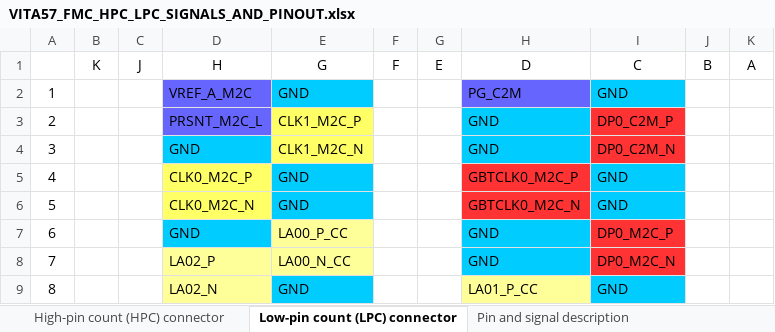
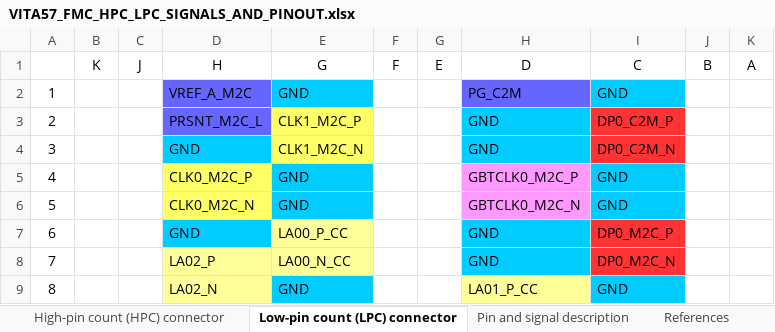
Before and after one commit to FMCHUB/FMCHUB.github.io, an Excel workbook: appendix/VITA57_FMC_HPC_LPC_SIGNALS_AND_PINOUT.xlsx, sheet Low-pin count (LPC) connector, drawn as a sheet; only a part is shown; values as stored, in another font and other column widths than the file's, no borders; the diff names each change by its address in the sheet, - before the commit and + after, or states it on an @@ line.

```diff
--- a/appendix/VITA57_FMC_HPC_LPC_SIGNALS_AND_PINOUT.xlsx (sheet Low-pin count (LPC) connector)
+++ b/appendix/VITA57_FMC_HPC_LPC_SIGNALS_AND_PINOUT.xlsx (sheet Low-pin count (LPC) connector)
+sheet tab: References
-H5:H6 fill: #FF3333
+H5:H6 fill: #FF99FF
```
Also changed, not shown: sheet Pin and signal description, sheet High-pin count (HPC) connector, 2 other files.
